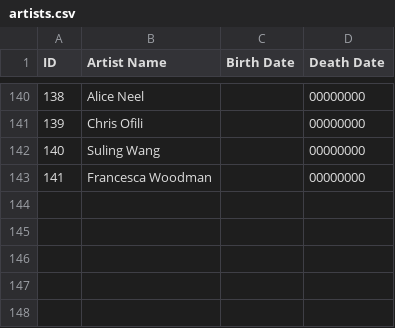
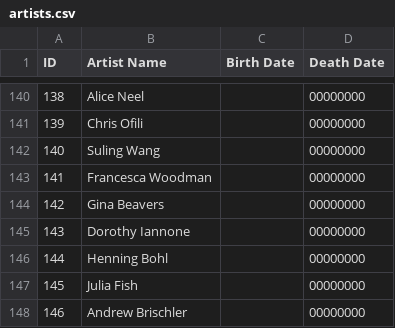
Before and after one commit to eindacor/artfunkel, a CSV file: artists.csv, drawn as a sheet; only a part is shown, gaps mark what is left out.

```diff
--- a/artists.csv
+++ b/artists.csv
@@ -144 +144,6 @@ ID,Artist Name,Birth Date,Death Date,
 141,Francesca Woodman,,00000000,
+142,Gina Beavers,,00000000,
+143,Dorothy Iannone,,00000000,
+144,Henning Bohl,,00000000,
+145,Julia Fish,,00000000,
+146,Andrew Brischler,,00000000,
```
Also changed, not shown: paintings.csv, 20 other files.
